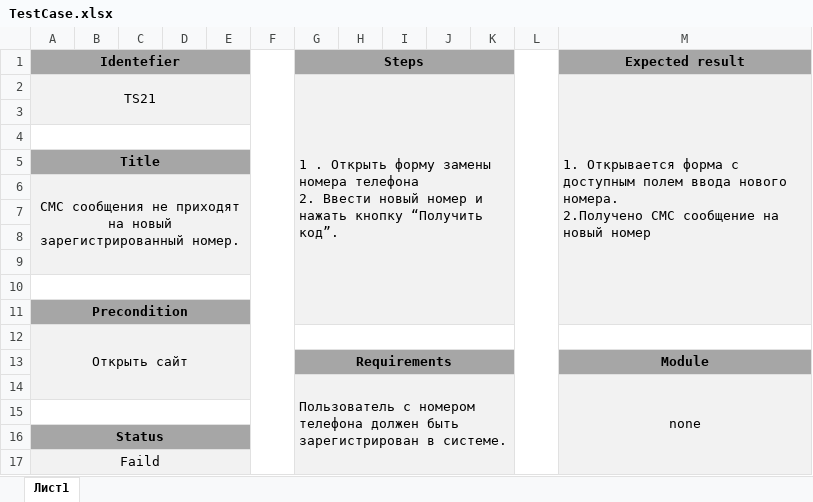
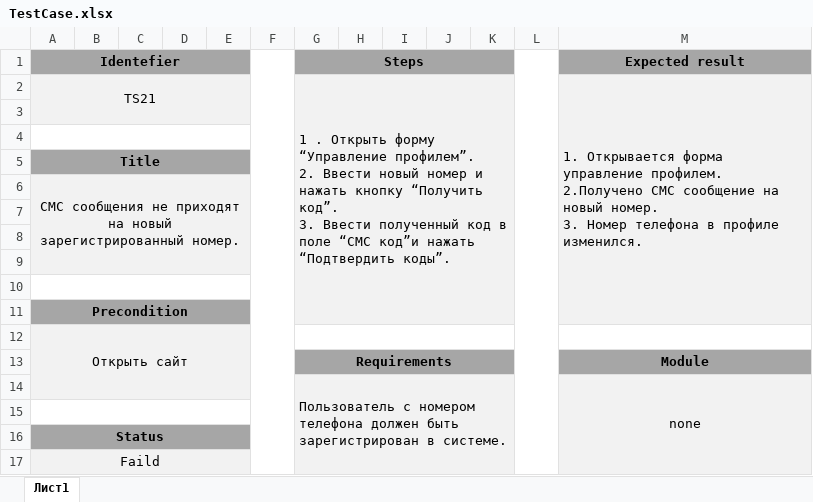
Before and after one commit to toryvvv/Secondgit, an Excel workbook: test_case/TestCase.xlsx, sheet Лист1, drawn as a sheet; values as stored, in another font and other column widths than the file's, no borders; ↵ is a line break in a cell; the diff names each change by its address in the sheet, - before the commit and + after, or states it on an @@ line.

Commit message:
fix added files

```diff
--- a/test_case/TestCase.xlsx (sheet Лист1)
+++ b/test_case/TestCase.xlsx (sheet Лист1)
-G2 (Steps): …Открыть форму замены номера телефона ↵ 2. Ввести новый номер и нажать кнопку “Получить код”.
+G2 (Steps): …Открыть форму “Управление профилем”. ↵ 2. Ввести новый номер и нажать кнопку “Получить код”. ↵ 3. Ввести полученный код в поле “СМС код”и нажать “Подтвердить коды”.
-M2 (Expected result): …Открывается форма с доступным полем ввода нового номера. ↵ 2.Получено СМС сообщение на новый номер
+M2 (Expected result): …Открывается форма управление профилем. ↵ 2.Получено СМС сообщение на новый номер. ↵ 3. Номер телефона в профиле изменился.
```
